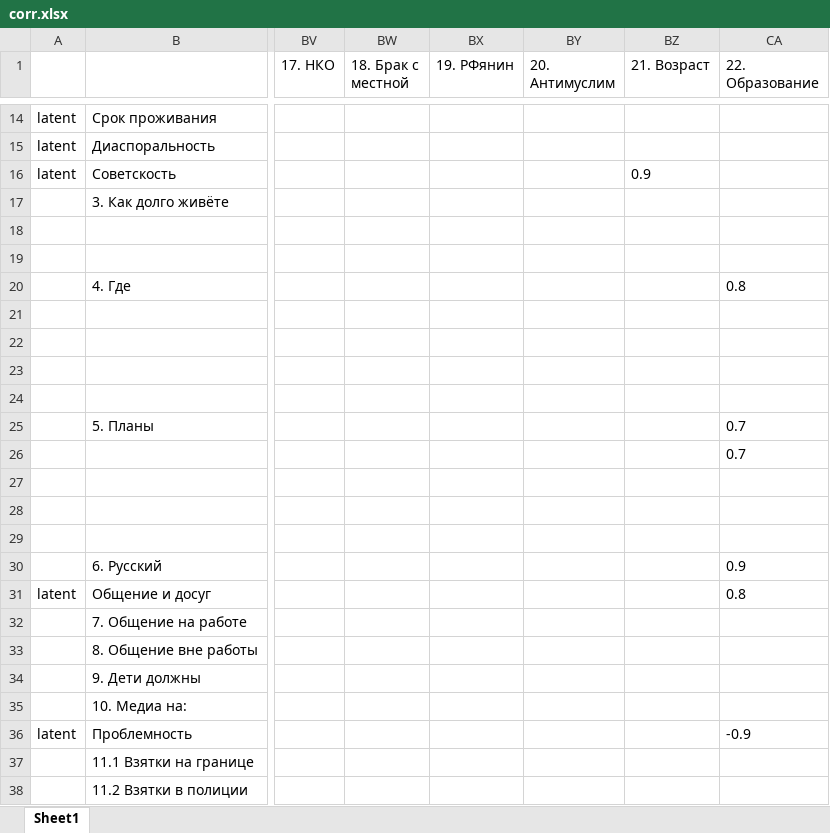
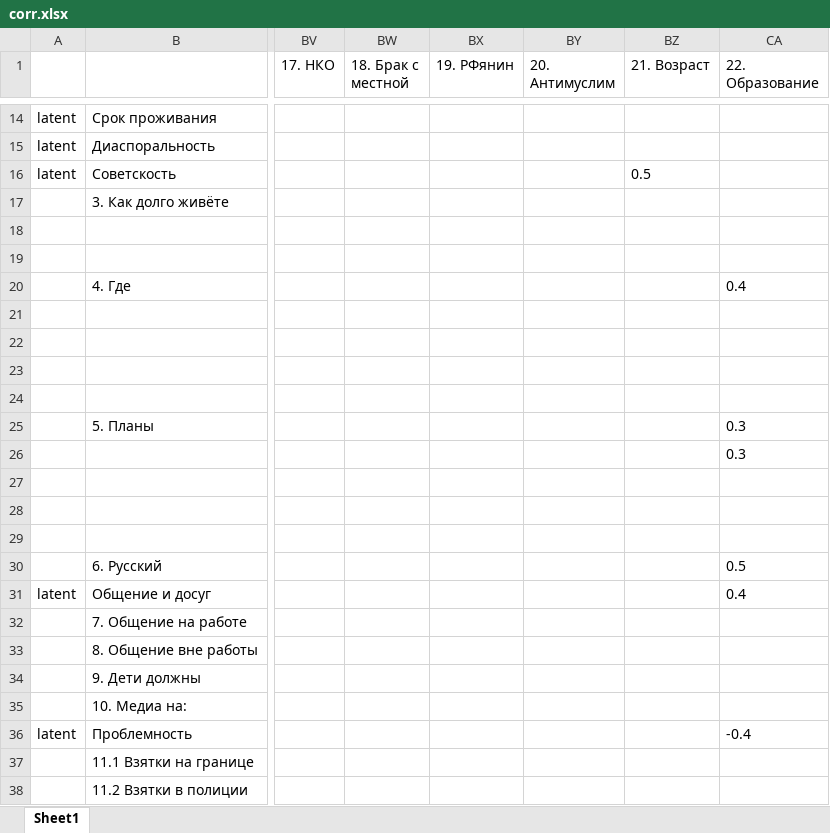
Before and after one commit to isbur/dissertation, an Excel workbook: corr.xlsx, sheet Sheet1, drawn as a sheet; only a part is shown, gaps mark what is left out; values as stored, in another font and other column widths than the file's, no borders; the diff covers the shown part only; the diff names each change by its address in the sheet, - before the commit and + after, or states it on an @@ line.

Commit message:
Update corr.xlsx

```diff
--- a/corr.xlsx (sheet Sheet1)
+++ b/corr.xlsx (sheet Sheet1)
-BZ16 (21. Возраст): 0.9
+BZ16 (21. Возраст): 0.5
-CA20 (22. Образование): 0.8
+CA20 (22. Образование): 0.4
-CA25:CA26 (22. Образование): 0.7
+CA25:CA26 (22. Образование): 0.3
-CA30 (22. Образование): 0.9
+CA30 (22. Образование): 0.5
-CA31 (22. Образование): 0.8
+CA31 (22. Образование): 0.4
-CA36 (22. Образование): -0.9
+CA36 (22. Образование): -0.4
```
Also changed, not shown: 8 edited cells elsewhere in this sheet.
